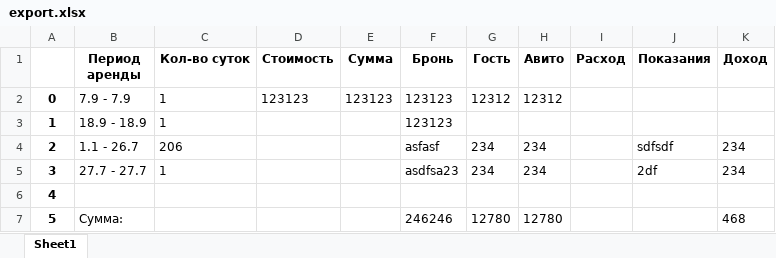
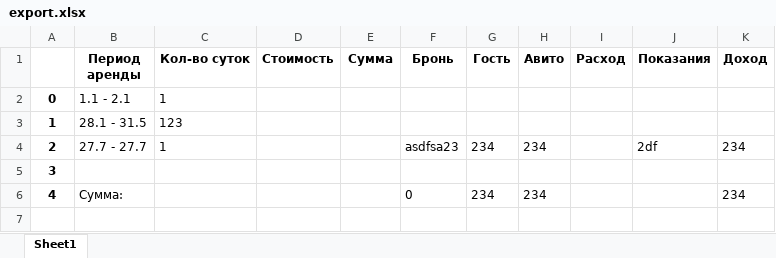
Before and after one commit to AKlivtsov/businessThing, an Excel workbook: MVVMTest/export.xlsx, sheet Sheet1, drawn as a sheet; values as stored, in another font and other column widths than the file's, no borders; removed rows and columns are numbered as before the commit, all else as after; the diff names each change by its address in the sheet, - before the commit and + after, or states it on an @@ line.

```diff
--- a/MVVMTest/export.xlsx (sheet Sheet1)
+++ b/MVVMTest/export.xlsx (sheet Sheet1)
-row 2: 0 | 7.9 - 7.9 | 1 | 123123 | 123123 | 123123 | 12312 | 12312
-row 3: 1 | 18.9 - 18.9 | 1 |  |  | 123123
-row 4: 2 | 1.1 - 26.7 | 206 |  |  | asfasf | 234 | 234 |  | sdfsdf | 234
+row 2: 0 | 1.1 - 2.1 | 1
+row 3: 1 | 28.1 - 31.5 | 123
@@ column A renumbered from row 4 down @@
-F6 (Бронь): 246246
+F6 (Бронь): 0
-G6 (Гость): 12780
+G6 (Гость): 234
-H6 (Авито): 12780
+H6 (Авито): 234
-K6 (Доход): 468
+K6 (Доход): 234
```
Also changed, not shown: 30 other files.
